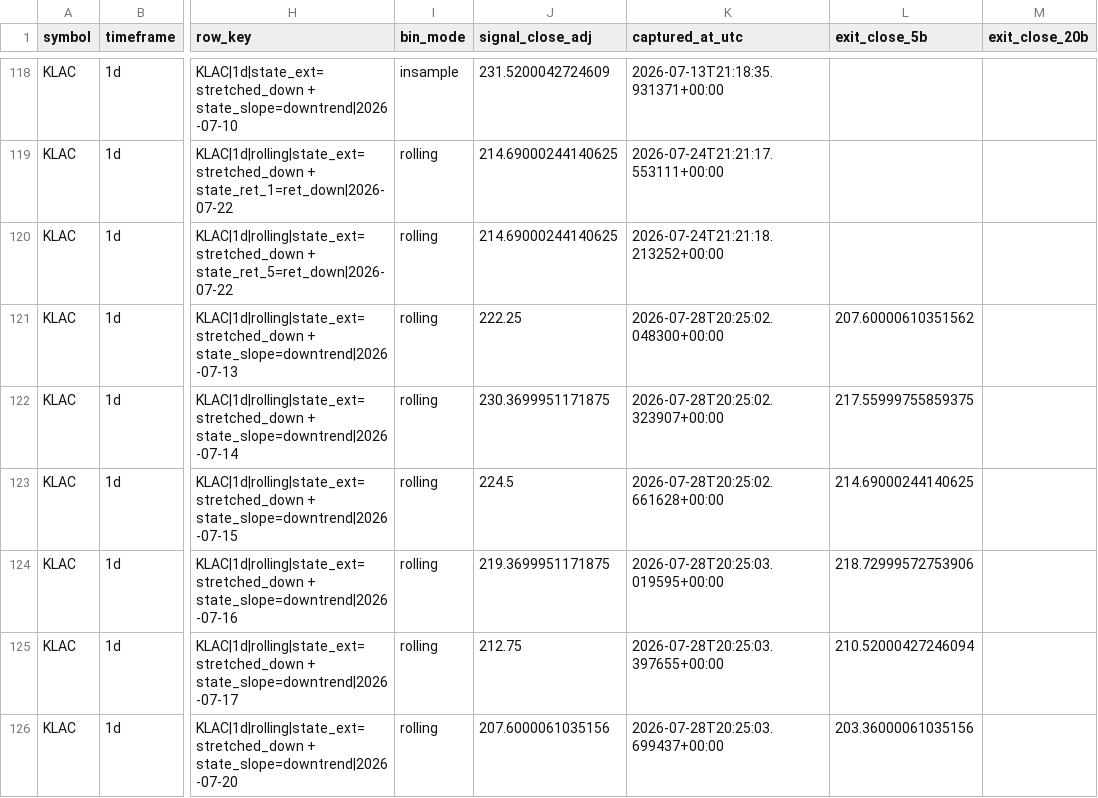
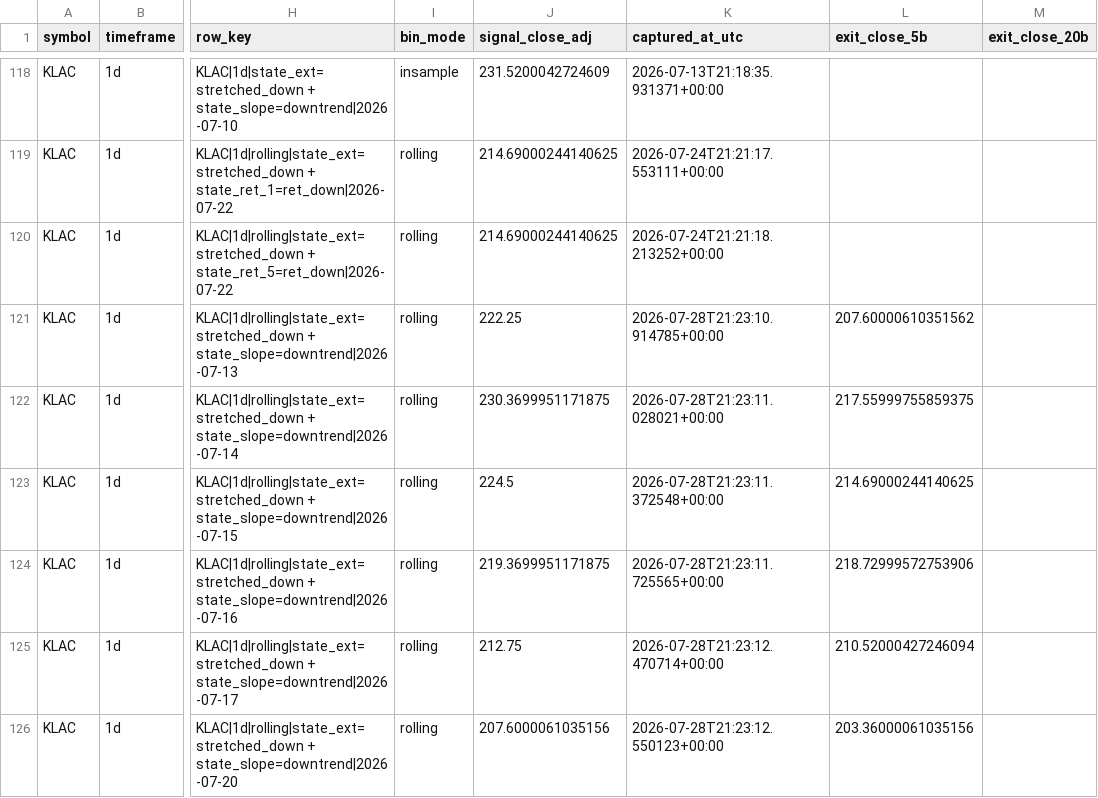
Before and after one commit to 6ixtyn9-sudo/Price, a CSV file: localdata/live_forward_returns.csv, drawn as a sheet; only a part is shown, gaps mark what is left out; the diff covers the shown part only; the diff names each change by its address in the sheet, - before the commit and + after, or states it on an @@ line.

```diff
--- a/localdata/live_forward_returns.csv
+++ b/localdata/live_forward_returns.csv
-K121 (captured_at_utc): 2026-07-28T20:25:02.048300+00:00
+K121 (captured_at_utc): 2026-07-28T21:23:10.914785+00:00
-K122 (captured_at_utc): 2026-07-28T20:25:02.323907+00:00
+K122 (captured_at_utc): 2026-07-28T21:23:11.028021+00:00
-K123 (captured_at_utc): 2026-07-28T20:25:02.661628+00:00
+K123 (captured_at_utc): 2026-07-28T21:23:11.372548+00:00
-K124 (captured_at_utc): 2026-07-28T20:25:03.019595+00:00
+K124 (captured_at_utc): 2026-07-28T21:23:11.725565+00:00
-K125 (captured_at_utc): 2026-07-28T20:25:03.397655+00:00
+K125 (captured_at_utc): 2026-07-28T21:23:12.470714+00:00
-K126 (captured_at_utc): 2026-07-28T20:25:03.699437+00:00
+K126 (captured_at_utc): 2026-07-28T21:23:12.550123+00:00
```
Also changed, not shown: 24 edited cells elsewhere in this file, localdata/trade_journal.csv, 2 other files.
